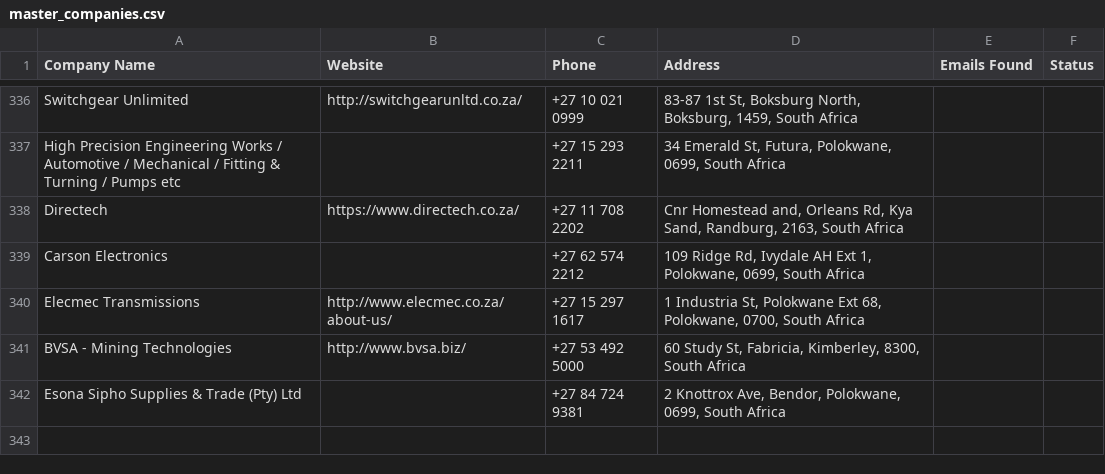
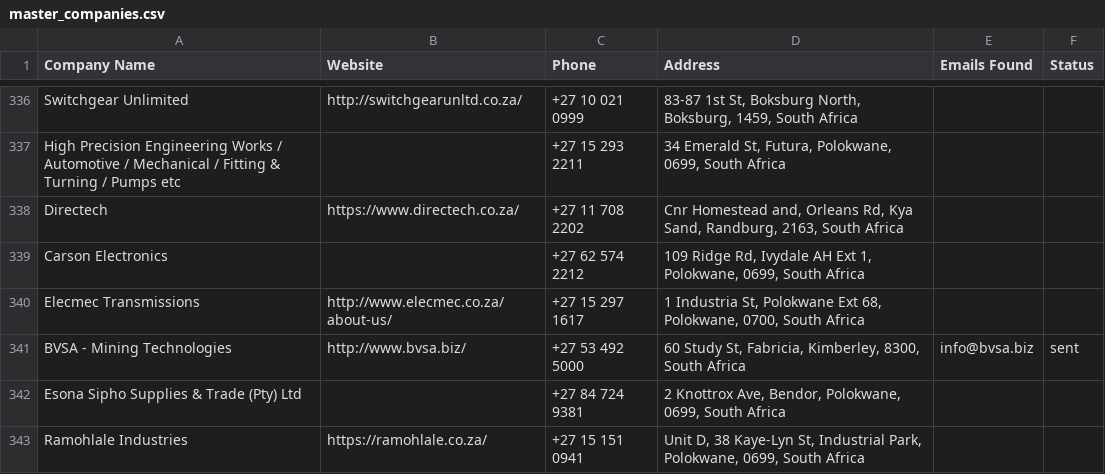
Before and after one commit to MareanaNsuku/Electronics-Project, a CSV file: secure-enclosure-outreach/data/master_companies.csv, drawn as a sheet; only a part is shown, gaps mark what is left out.

```diff
--- a/secure-enclosure-outreach/data/master_companies.csv
+++ b/secure-enclosure-outreach/data/master_companies.csv
@@ -340,3 +340,4 @@ Carson Electronics,,+27 62 574 2212,"109 Ridge Rd, Ivydale AH Ext 1, Polokwane,
 Elecmec Transmissions,http://www.elecmec.co.za/about-us/,+27 15 297 1617,"1 Industria St, Polokwane Ext 68, Polokwane, 0700, South Africa",,
-BVSA - Mining Technologies,http://www.bvsa.biz/,+27 53 492 5000,"60 Study St, Fabricia, Kimberley, 8300, South Africa",,
+BVSA - Mining Technologies,http://www.bvsa.biz/,+27 53 492 5000,"60 Study St, Fabricia, Kimberley, 8300, South Africa",info@bvsa.biz,sent
 Esona Sipho Supplies & Trade (Pty) Ltd,,+27 84 724 9381,"2 Knottrox Ave, Bendor, Polokwane, 0699, South Africa",,
+Ramohlale Industries,https://ramohlale.co.za/,+27 15 151 0941,"Unit D, 38 Kaye-Lyn St, Industrial Park, Polokwane, 0699, South Africa",,
```
